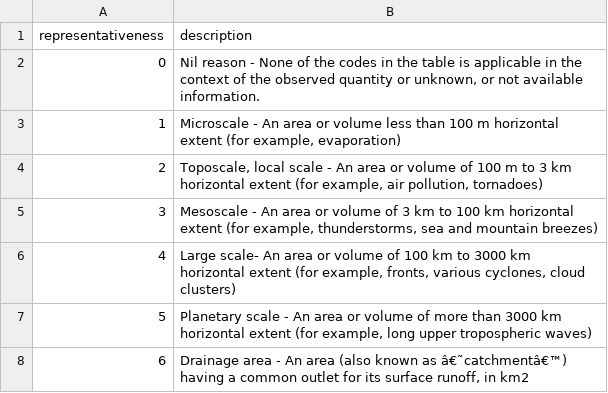
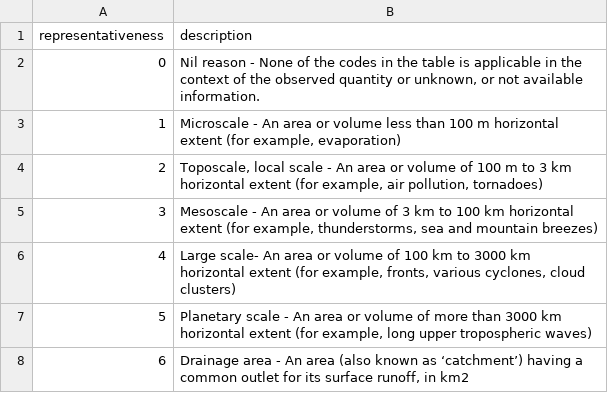
Before and after one commit to ecmwf-projects/cdm-obs, a CSV file: tables_csv/spatial_representativeness.csv, drawn as a sheet; the diff names each change by its address in the sheet, - before the commit and + after, or states it on an @@ line.

```diff
--- a/tables_csv/spatial_representativeness.csv
+++ b/tables_csv/spatial_representativeness.csv
-B8 (description): …known as â€˜catchmentâ€™) having a…
+B8 (description): …known as ‘catchment’) having a…
```
Also changed, not shown: tables_csv/instrument_type.csv, tables_csv/observation_code_table.csv, 3 other files.
